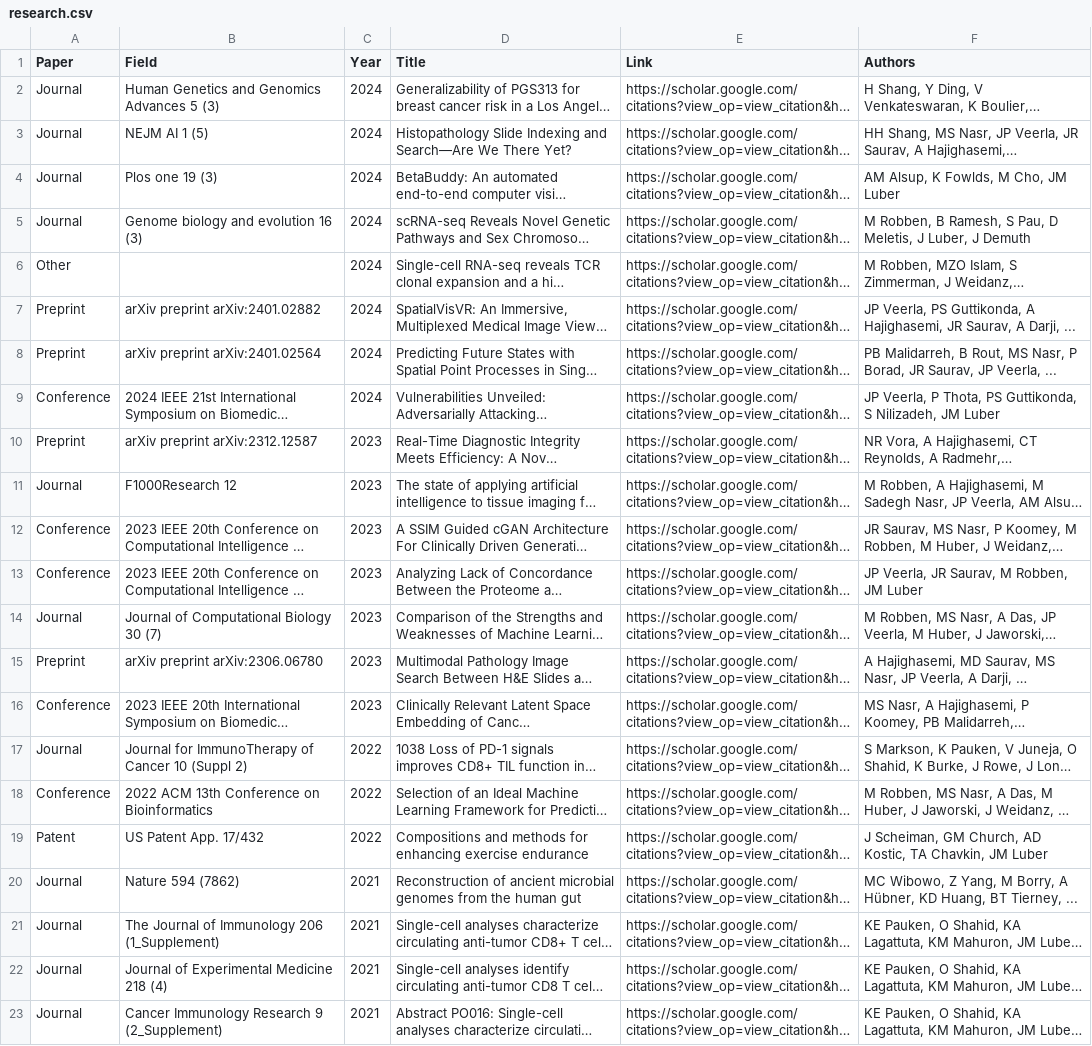
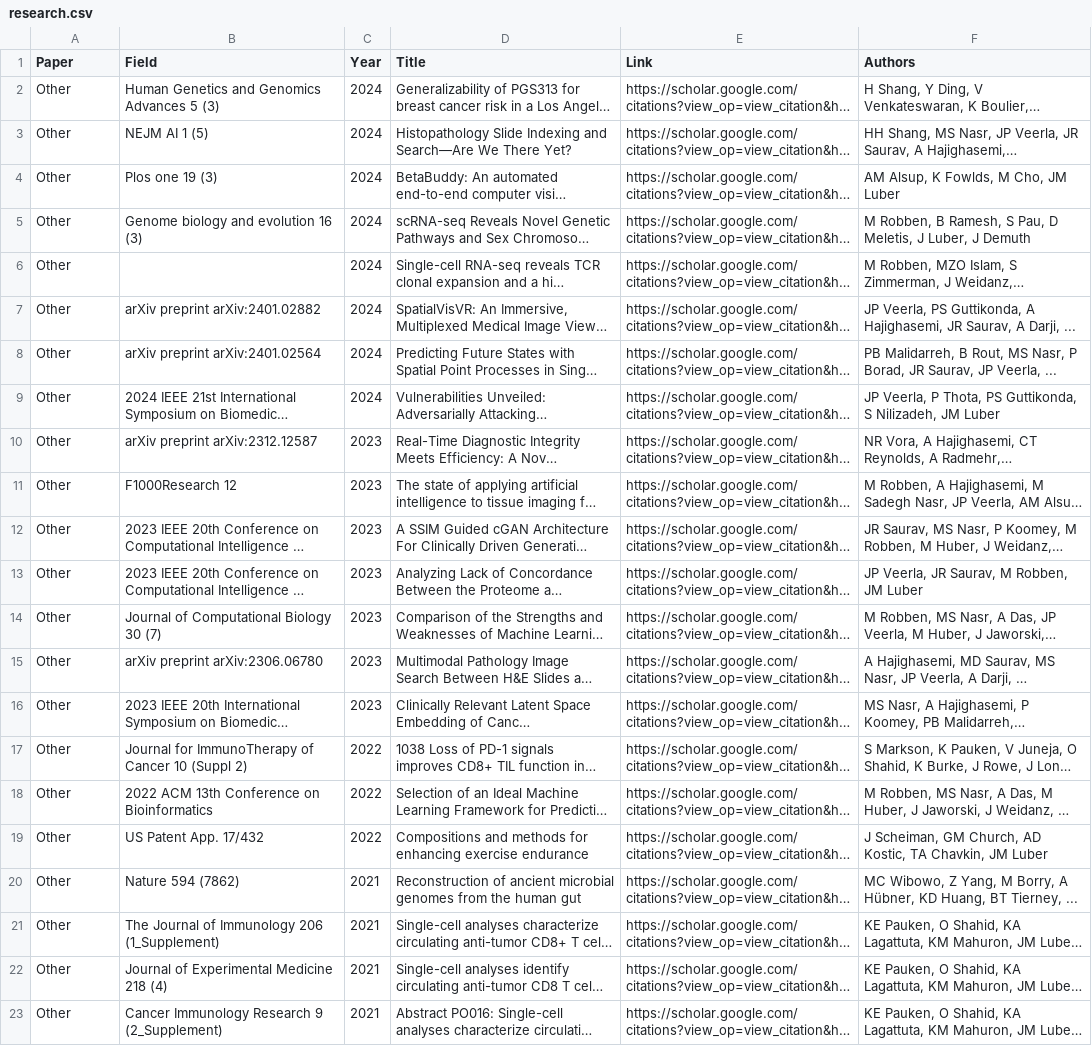
Before and after one commit to PriyaSKulkarni/Automate-the-csv-file, a CSV file: research.csv, drawn as a sheet; long unchanged cells end in …; the diff names each change by its address in the sheet, - before the commit and + after, or states it on an @@ line.

Commit message:
Update research.csv

```diff
--- a/research.csv
+++ b/research.csv
-A2:A5 (Paper): Journal
+A2:A5 (Paper): Other
-A7:A8 (Paper): Preprint
+A7:A8 (Paper): Other
-A9 (Paper): Conference
+A9 (Paper): Other
-A10 (Paper): Preprint
+A10 (Paper): Other
-A11 (Paper): Journal
+A11 (Paper): Other
-A12:A13 (Paper): Conference
+A12:A13 (Paper): Other
-A14 (Paper): Journal
+A14 (Paper): Other
-A15 (Paper): Preprint
+A15 (Paper): Other
-A16 (Paper): Conference
+A16 (Paper): Other
-A17 (Paper): Journal
+A17 (Paper): Other
-A18 (Paper): Conference
+A18 (Paper): Other
-A19 (Paper): Patent
+A19 (Paper): Other
-A20:A23 (Paper): Journal
+A20:A23 (Paper): Other
```
